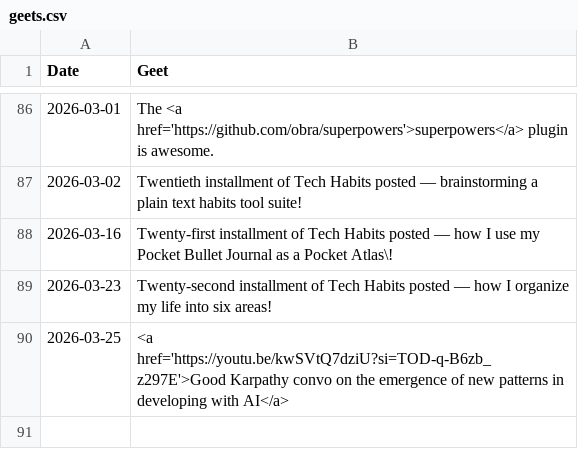
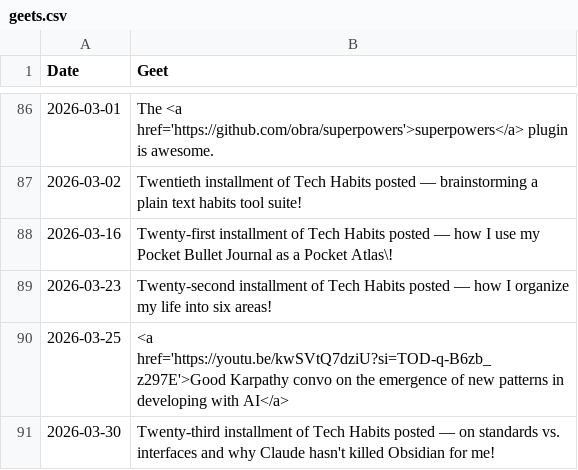
Before and after one commit to geetduggal/geetduggal.github.io, a CSV file: geets.csv, drawn as a sheet; only a part is shown, gaps mark what is left out.

```diff
--- a/geets.csv
+++ b/geets.csv
@@ -90 +90,2 @@ Date,Geet
 2026-03-25,"<a href='https://youtu.be/kwSVtQ7dziU?si=TOD-q-B6zb_z297E'>Good Karpathy convo on the emergence of new patterns in developing with AI</a>"
+2026-03-30,"Twenty-third installment of Tech Habits posted — on standards vs. interfaces and why Claude hasn't killed Obsidian for me!"
```
Also changed, not shown: articles.csv, 1 other file.
